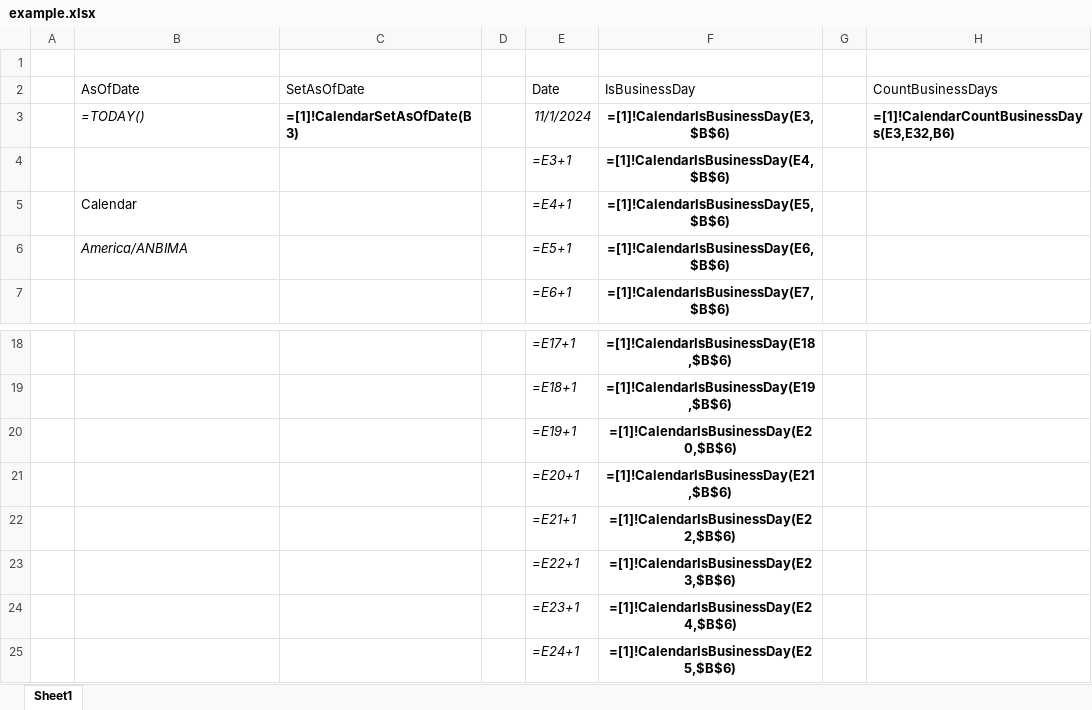
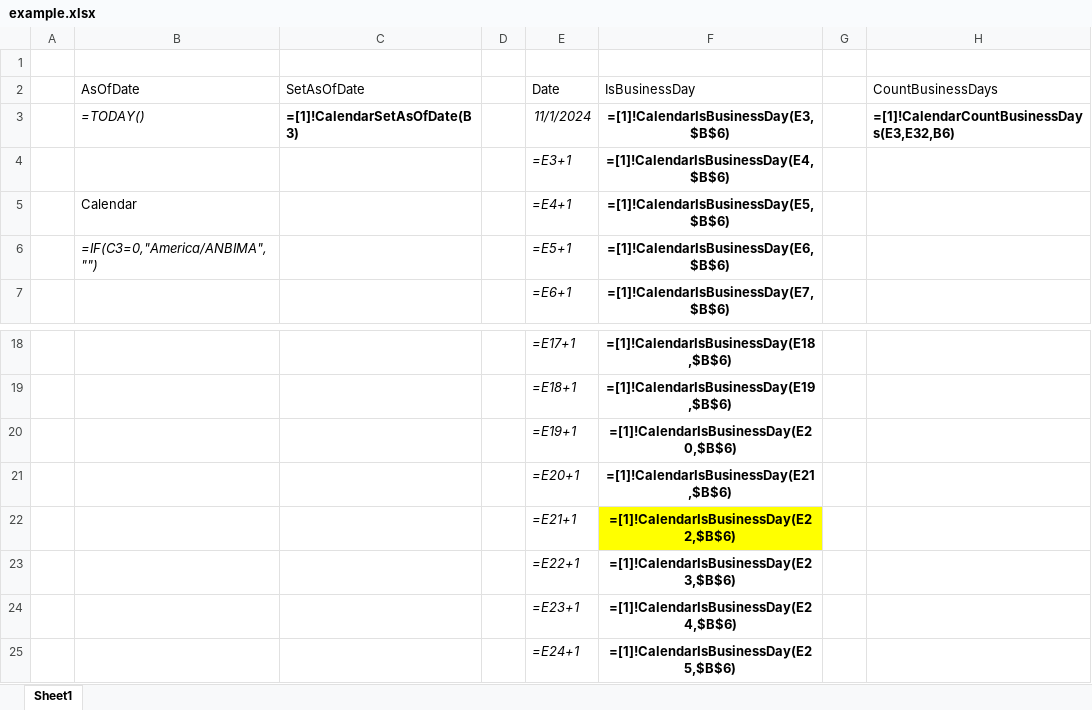
Before and after one commit to andreygorbachev/calendar-Excel, an Excel workbook: example/example.xlsx, sheet Sheet1, drawn as a sheet; only a part is shown, gaps mark what is left out; values as stored, in another font and other column widths than the file's, no borders; formulas are shown in place of their values; the diff names each change by its address in the sheet, - before the commit and + after, or states it on an @@ line.

Commit message:
Make example more informative.

```diff
--- a/example/example.xlsx (sheet Sheet1)
+++ b/example/example.xlsx (sheet Sheet1)
-B6 (AsOfDate): America/ANBIMA
+B6 (AsOfDate): =IF(C3=0,"America/ANBIMA","")
-F22 fill: none
+F22 fill: #FFFF00
```
